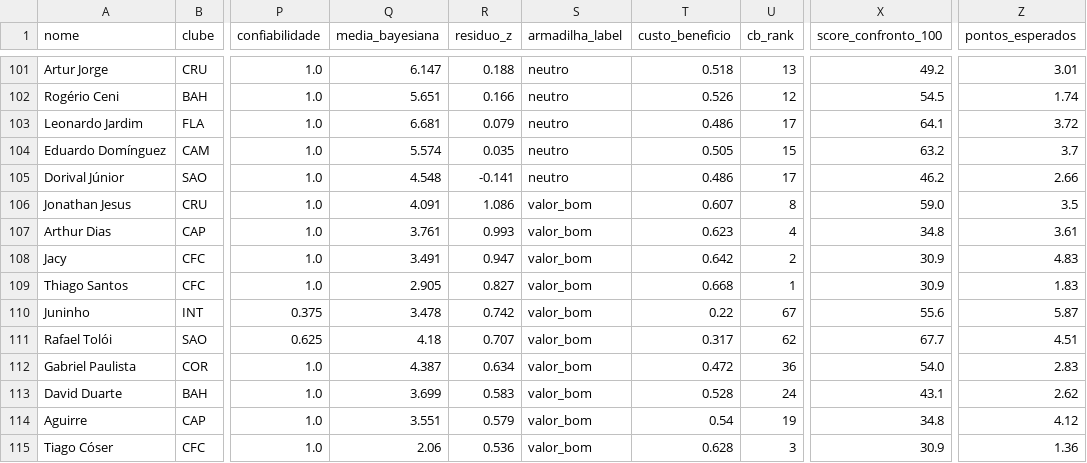
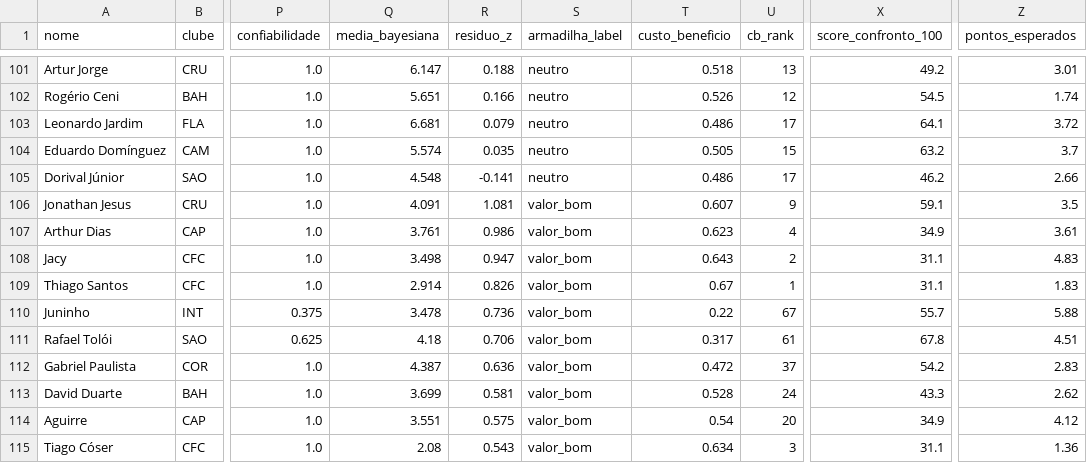
Before and after one commit to FilipeNamorato/namoratosdashboard, a CSV file: llm/input/atletas.csv, drawn as a sheet; only a part is shown, gaps mark what is left out; the diff covers the shown part only; the diff names each change by its address in the sheet, - before the commit and + after, or states it on an @@ line.

```diff
--- a/llm/input/atletas.csv
+++ b/llm/input/atletas.csv
-R106 (residuo_z): 1.086
+R106 (residuo_z): 1.081
-U106 (cb_rank): 8
+U106 (cb_rank): 9
-X106 (score_confronto_100): 59.0
+X106 (score_confronto_100): 59.1
-R107 (residuo_z): 0.993
+R107 (residuo_z): 0.986
-X107 (score_confronto_100): 34.8
+X107 (score_confronto_100): 34.9
-Q108 (media_bayesiana): 3.491
+Q108 (media_bayesiana): 3.498
-T108 (custo_beneficio): 0.642
+T108 (custo_beneficio): 0.643
-X108:X109 (score_confronto_100): 30.9
+X108:X109 (score_confronto_100): 31.1
-Q109 (media_bayesiana): 2.905
+Q109 (media_bayesiana): 2.914
-R109 (residuo_z): 0.827
+R109 (residuo_z): 0.826
-T109 (custo_beneficio): 0.668
+T109 (custo_beneficio): 0.67
-R110 (residuo_z): 0.742
+R110 (residuo_z): 0.736
-X110 (score_confronto_100): 55.6
+X110 (score_confronto_100): 55.7
-Z110 (pontos_esperados): 5.87
+Z110 (pontos_esperados): 5.88
-R111 (residuo_z): 0.707
+R111 (residuo_z): 0.706
-U111 (cb_rank): 62
+U111 (cb_rank): 61
-X111 (score_confronto_100): 67.7
+X111 (score_confronto_100): 67.8
-R112 (residuo_z): 0.634
+R112 (residuo_z): 0.636
-U112 (cb_rank): 36
+U112 (cb_rank): 37
-X112 (score_confronto_100): 54.0
+X112 (score_confronto_100): 54.2
-R113 (residuo_z): 0.583
+R113 (residuo_z): 0.581
-X113 (score_confronto_100): 43.1
+X113 (score_confronto_100): 43.3
-R114 (residuo_z): 0.579
+R114 (residuo_z): 0.575
-U114 (cb_rank): 19
+U114 (cb_rank): 20
-X114 (score_confronto_100): 34.8
+X114 (score_confronto_100): 34.9
-Q115 (media_bayesiana): 2.06
+Q115 (media_bayesiana): 2.08
-R115 (residuo_z): 0.536
+R115 (residuo_z): 0.543
-T115 (custo_beneficio): 0.628
+T115 (custo_beneficio): 0.634
-X115 (score_confronto_100): 30.9
+X115 (score_confronto_100): 31.1
```
Also changed, not shown: 114 edited cells elsewhere in this file, docs/data/current/atletas.csv, docs/data/current/log.csv, 5 other files.
